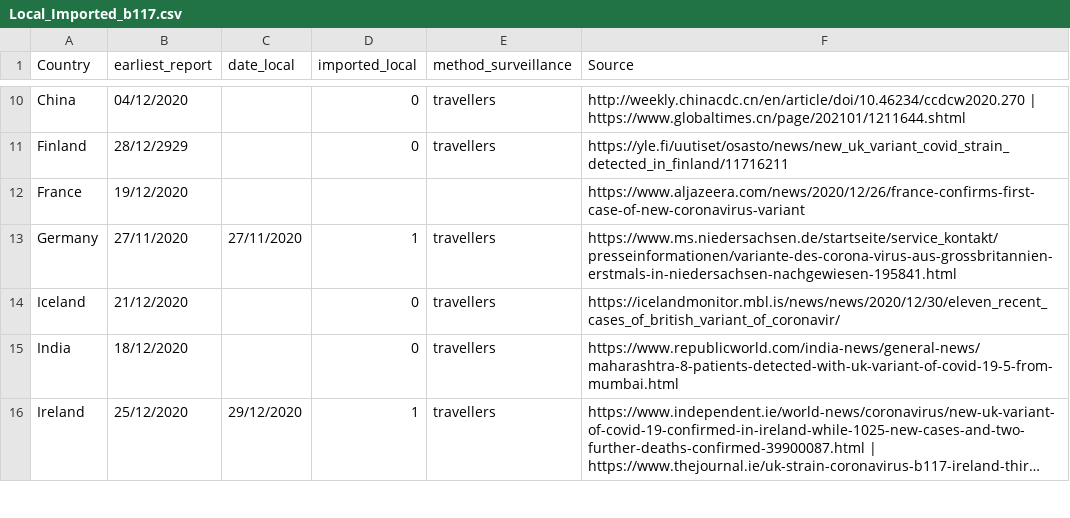
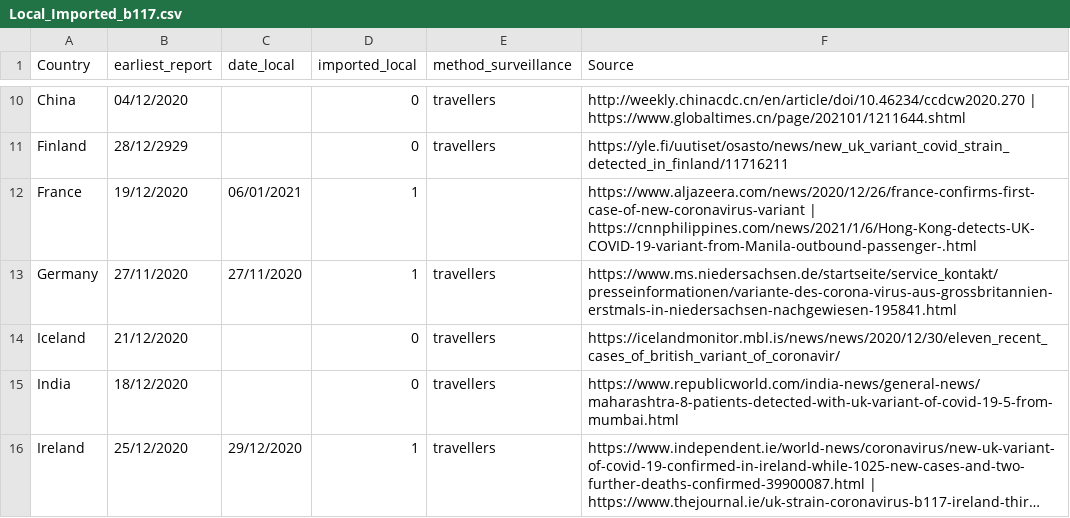
Before and after one commit to cov-lineages/lineages-website-old, a CSV file: _data/Local_Imported_b117.csv, drawn as a sheet; only a part is shown, gaps mark what is left out; long unchanged cells end in ….

Commit message:
Update Local_Imported_b117.csv
France detected in HK: https://cnnphilippines.com/news/2021/1/6/Hong-Kong-detects-UK-COVID-19-variant-from-Manila-outbound-passenger-.html

```diff
--- a/_data/Local_Imported_b117.csv
+++ b/_data/Local_Imported_b117.csv
@@ -11,3 +11,3 @@ China,04/12/2020,,0,travellers,http://weekly.chinacdc.cn/en/article/doi/10.46234
 Finland,28/12/2929,,0,travellers,https://yle.fi/uutiset/osasto/news/new_uk_variant_covid_strain_detected_in_finland/11716211
-France,19/12/2020,,,,https://www.aljazeera.com/news/2020/12/26/france-confirms-first-case-of-new-coronavirus-variant
+France,19/12/2020,06/01/2021,1,,https://www.aljazeera.com/news/2020/12/26/france-confirms-first-case-of-new-coronavirus-variant | https://cnnphilippines.com/news/2021/1/6/Hong-Kong-detects-UK-COVID-19-variant-from-Manila-outbound-passenger-.html
 Germany,27/11/2020,27/11/2020,1,travellers,https://www.ms.niedersachsen.de/startseite/service_kontakt/presseinformationen/variante-des-corona-virus-aus-grossbritannien-erstmals-in-niedersachsen-nachgewiesen-195841.html
```
